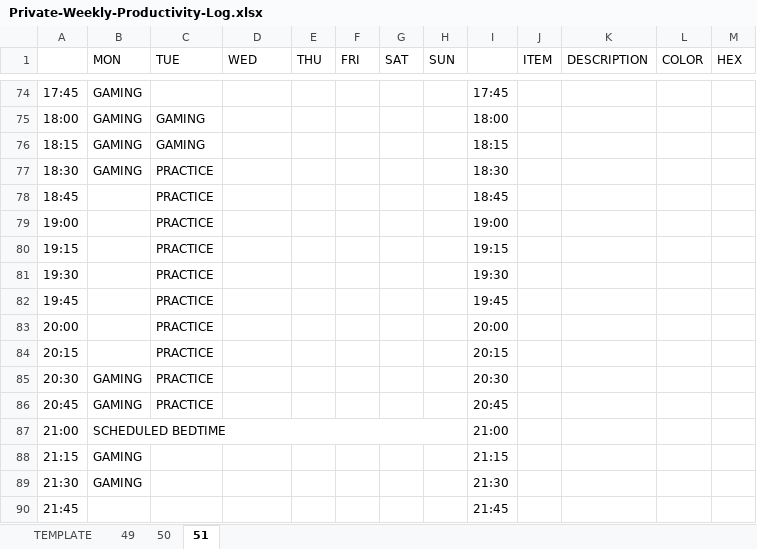
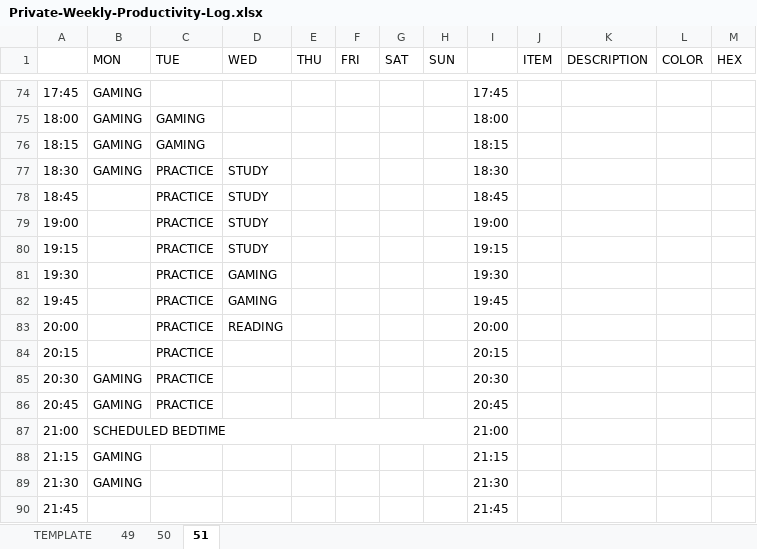
Before and after one commit to allegedSTINK/Sheetz, an Excel workbook: Private-Weekly-Productivity-Log.xlsx, sheet 51, drawn as a sheet; only a part is shown, gaps mark what is left out; values as stored, in another font and other column widths than the file's, no cell formats; conditional formats and table styles not drawn; the diff covers the shown part only; the diff names each change by its address in the sheet, - before the commit and + after, or states it on an @@ line.

```diff
--- a/Private-Weekly-Productivity-Log.xlsx (sheet 51)
+++ b/Private-Weekly-Productivity-Log.xlsx (sheet 51)
-D77:D80 (WED): (empty)
+D77:D80 (WED): STUDY
-D81:D82 (WED): (empty)
+D81:D82 (WED): GAMING
-D83 (WED): (empty)
+D83 (WED): READING
```
Also changed, not shown: 1 added row, 1 removed row and 33 edited cells elsewhere in this sheet, cell formats, 1 other file.
